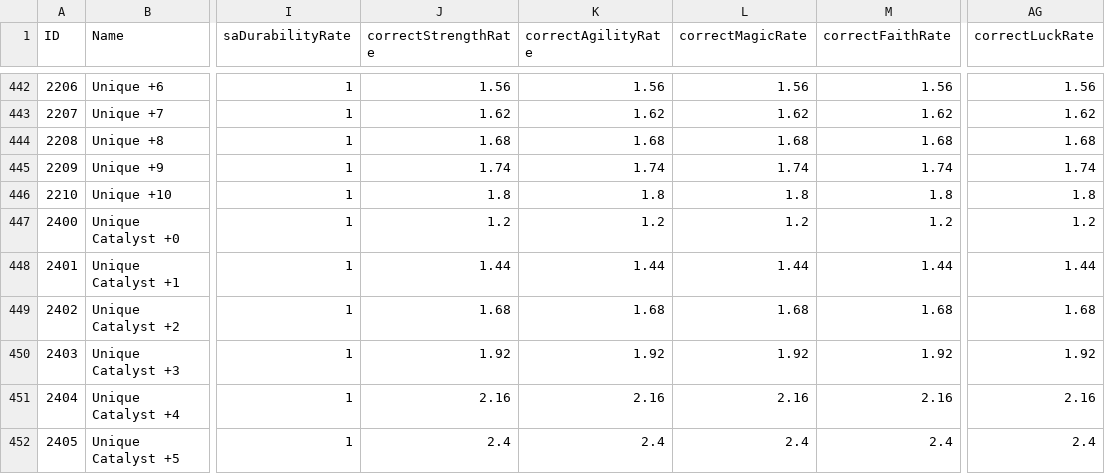
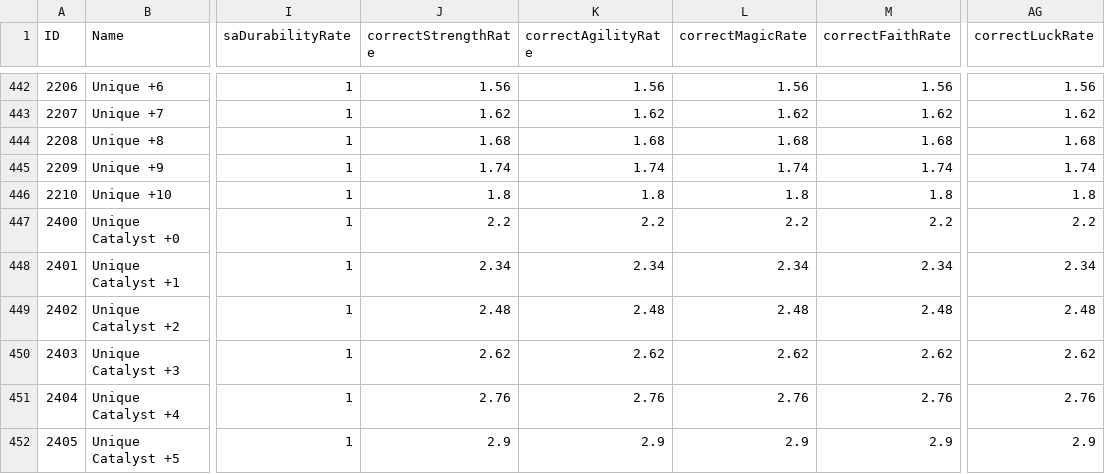
Before and after one commit to ThomasJClark/elden-ring-weapon-calculator, a CSV file: data/convergence/ReinforceParamWeapon.csv, drawn as a sheet; only a part is shown, gaps mark what is left out; the diff covers the shown part only; the diff names each change by its address in the sheet, - before the commit and + after, or states it on an @@ line.

```diff
--- a/data/convergence/ReinforceParamWeapon.csv
+++ b/data/convergence/ReinforceParamWeapon.csv
-J447 (correctStrengthRate): 1.2
+J447 (correctStrengthRate): 2.2
-K447 (correctAgilityRate): 1.2
+K447 (correctAgilityRate): 2.2
-L447 (correctMagicRate): 1.2
+L447 (correctMagicRate): 2.2
-M447 (correctFaithRate): 1.2
+M447 (correctFaithRate): 2.2
-AG447 (correctLuckRate): 1.2
+AG447 (correctLuckRate): 2.2
-J448 (correctStrengthRate): 1.44
+J448 (correctStrengthRate): 2.34
-K448 (correctAgilityRate): 1.44
+K448 (correctAgilityRate): 2.34
-L448 (correctMagicRate): 1.44
+L448 (correctMagicRate): 2.34
-M448 (correctFaithRate): 1.44
+M448 (correctFaithRate): 2.34
-AG448 (correctLuckRate): 1.44
+AG448 (correctLuckRate): 2.34
-J449 (correctStrengthRate): 1.68
+J449 (correctStrengthRate): 2.48
-K449 (correctAgilityRate): 1.68
+K449 (correctAgilityRate): 2.48
-L449 (correctMagicRate): 1.68
+L449 (correctMagicRate): 2.48
-M449 (correctFaithRate): 1.68
+M449 (correctFaithRate): 2.48
-AG449 (correctLuckRate): 1.68
+AG449 (correctLuckRate): 2.48
-J450 (correctStrengthRate): 1.92
+J450 (correctStrengthRate): 2.62
-K450 (correctAgilityRate): 1.92
+K450 (correctAgilityRate): 2.62
-L450 (correctMagicRate): 1.92
+L450 (correctMagicRate): 2.62
-M450 (correctFaithRate): 1.92
+M450 (correctFaithRate): 2.62
-AG450 (correctLuckRate): 1.92
+AG450 (correctLuckRate): 2.62
-J451 (correctStrengthRate): 2.16
+J451 (correctStrengthRate): 2.76
-K451 (correctAgilityRate): 2.16
+K451 (correctAgilityRate): 2.76
-L451 (correctMagicRate): 2.16
+L451 (correctMagicRate): 2.76
-M451 (correctFaithRate): 2.16
+M451 (correctFaithRate): 2.76
-AG451 (correctLuckRate): 2.16
+AG451 (correctLuckRate): 2.76
-J452 (correctStrengthRate): 2.4
+J452 (correctStrengthRate): 2.9
-K452 (correctAgilityRate): 2.4
+K452 (correctAgilityRate): 2.9
-L452 (correctMagicRate): 2.4
+L452 (correctMagicRate): 2.9
-M452 (correctFaithRate): 2.4
+M452 (correctFaithRate): 2.9
-AG452 (correctLuckRate): 2.4
+AG452 (correctLuckRate): 2.9
```
Also changed, not shown: 20 edited cells elsewhere in this file, data/convergence/AttackElementCorrectParam.csv, data/convergence/CalcCorrectGraph.csv, 9 other files.
